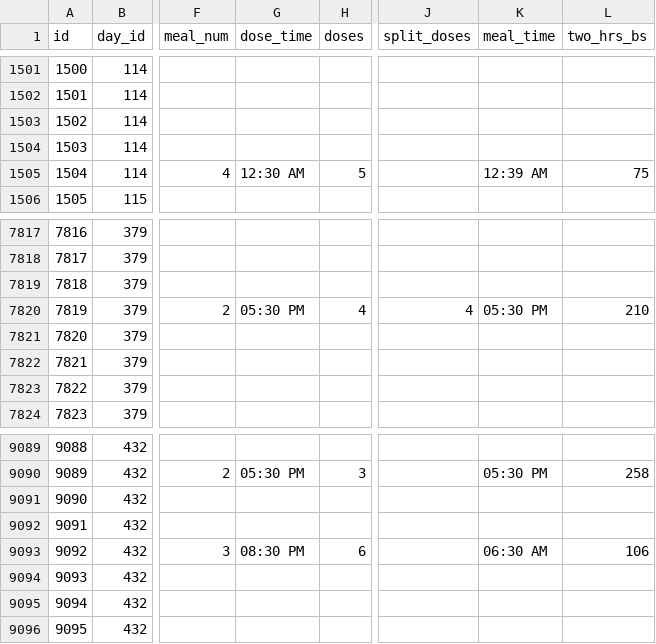
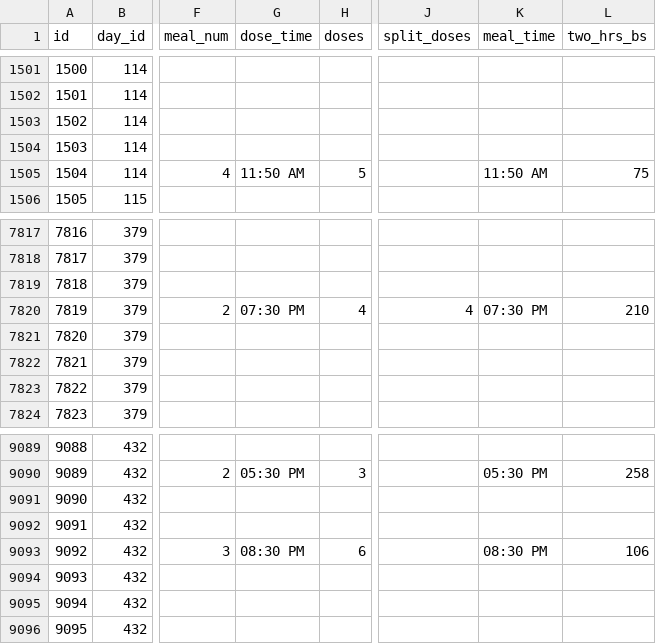
Before and after one commit to Exhibit-A-LUA/Phoenix-Projects, a CSV file: diabetes_v1/priv/repo/times.csv, drawn as a sheet; only a part is shown, gaps mark what is left out; the diff names each change by its address in the sheet, - before the commit and + after, or states it on an @@ line.

Commit message:
fix some problem data in times table

```diff
--- a/diabetes_v1/priv/repo/times.csv
+++ b/diabetes_v1/priv/repo/times.csv
-G1505 (dose_time): 12:30 AM
+G1505 (dose_time): 11:50 AM
-K1505 (meal_time): 12:39 AM
+K1505 (meal_time): 11:50 AM
-G7820 (dose_time): 05:30 PM
+G7820 (dose_time): 07:30 PM
-K7820 (meal_time): 05:30 PM
+K7820 (meal_time): 07:30 PM
-K9093 (meal_time): 06:30 AM
+K9093 (meal_time): 08:30 PM
```
